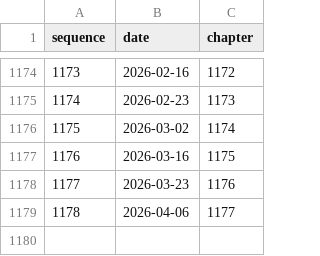
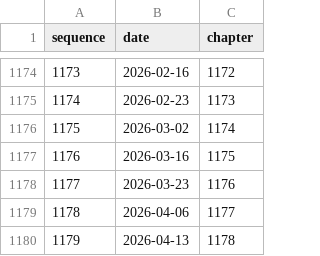
Before and after one commit to jakeushida/manga-prediction, a CSV file: chapter_data.csv, drawn as a sheet; only a part is shown, gaps mark what is left out.

```diff
--- a/chapter_data.csv
+++ b/chapter_data.csv
@@ -1179 +1179,2 @@ sequence,date,chapter
 1178,2026-04-06,1177
+1179,2026-04-13,1178
```
Also changed, not shown: 1 other file.
